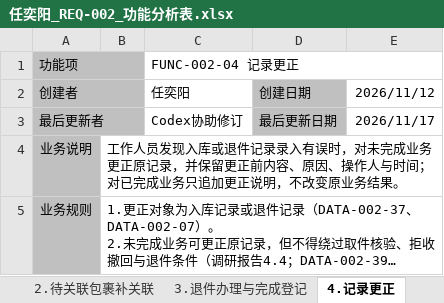
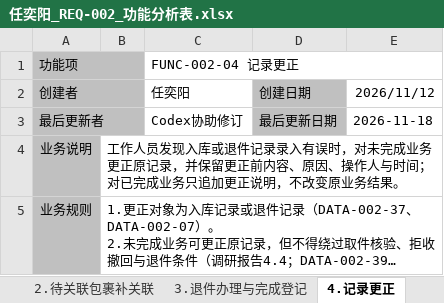
Before and after one commit to ZhenyuYangK/HDU-campus-express-management, an Excel workbook: docs/requirements/function-analysis/任奕阳_REQ-002/任奕阳_REQ-002_功能分析表.xlsx, sheet 4.记录更正, drawn as a sheet; only a part is shown; long unchanged cells end in …; values as stored, in another font and other column widths than the file's, no borders; the diff covers the shown part only; the diff names each change by its address in the sheet, - before the commit and + after, or states it on an @@ line.

```diff
--- a/docs/requirements/function-analysis/任奕阳_REQ-002/任奕阳_REQ-002_功能分析表.xlsx (sheet 4.记录更正)
+++ b/docs/requirements/function-analysis/任奕阳_REQ-002/任奕阳_REQ-002_功能分析表.xlsx (sheet 4.记录更正)
-E3: 2026/11/17
+E3: 2026-11-18
```
Also changed, not shown: 1 edited cell elsewhere in this sheet, sheet 1.收件入库登记, sheet 3.退件办理与完成登记, docs/requirements/function-analysis/张海睿_REQ-003/张海睿_REQ-003_功能分析表.xlsx, docs/requirements/function-analysis/戴靖桓_REQ-005/戴靖桓_REQ-005_功能分析表.xlsx, 5 other files.
